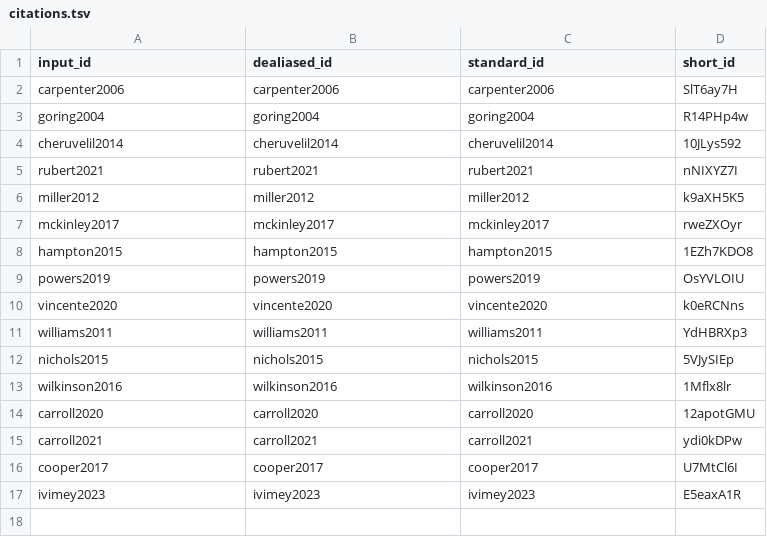
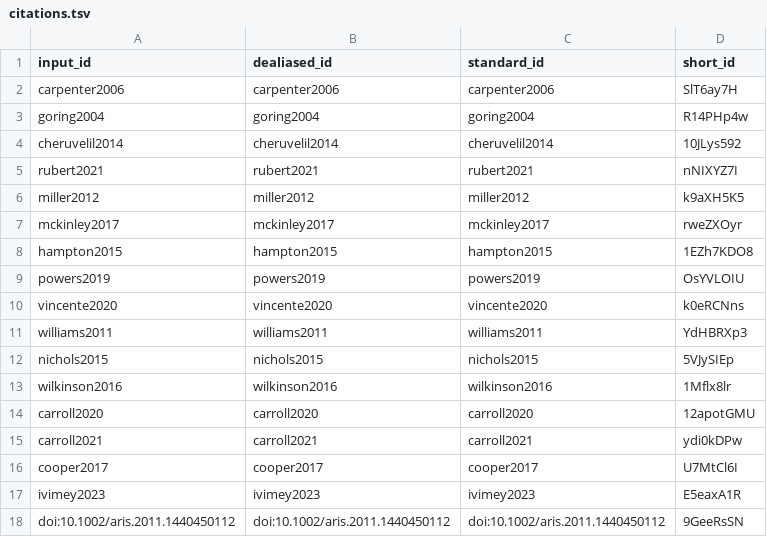
Before and after one commit to DrMattG/TechBk1, a TSV file: citations.tsv, drawn as a sheet.

```diff
--- a/citations.tsv
+++ b/citations.tsv
@@ -17 +17,2 @@ cooper2017	cooper2017	cooper2017	U7MtCl6I
 ivimey2023	ivimey2023	ivimey2023	E5eaxA1R
+doi:10.1002/aris.2011.1440450112	doi:10.1002/aris.2011.1440450112	doi:10.1002/aris.2011.1440450112	9GeeRsSN
```
Also changed, not shown: 7 other files.
